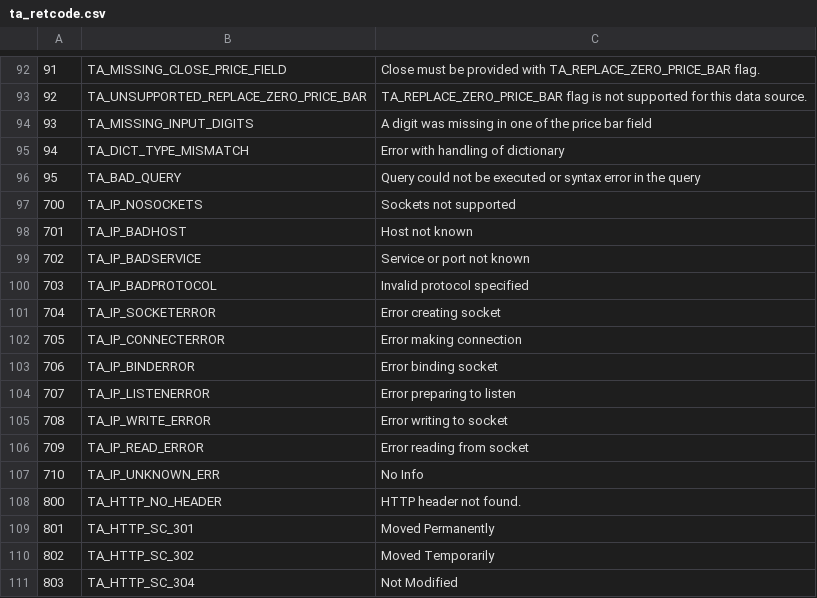
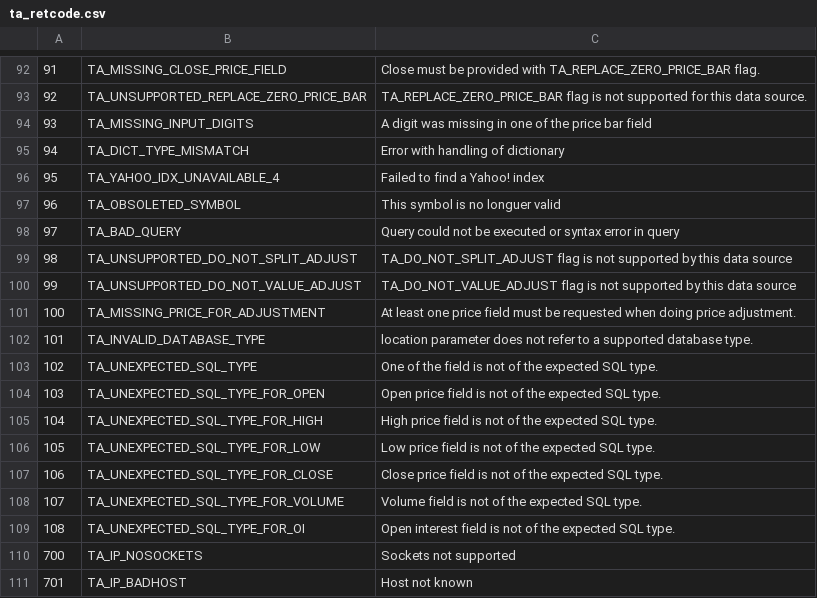
Before and after one commit to mckelvin/ta-lib, a CSV file: c/src/ta_common/ta_retcode.csv, drawn as a sheet; only a part is shown, gaps mark what is left out; the shorter side is filled out with more unchanged rows; addresses are those after the commit; the diff names each change by its address in the sheet, - before the commit and + after, or states it on an @@ line.

Commit message:
New error codes

```diff
--- a/c/src/ta_common/ta_retcode.csv
+++ b/c/src/ta_common/ta_retcode.csv
+row 96: 95 | TA_YAHOO_IDX_UNAVAILABLE_4 | Failed to find a Yahoo! index
+row 97: 96 | TA_OBSOLETED_SYMBOL | This symbol is no longuer valid
@@ column A renumbered in row 98 @@
-C98: …error in the query
+C98: …error in query
+row 99: 98 | TA_UNSUPPORTED_DO_NOT_SPLIT_ADJUST | TA_DO_NOT_SPLIT_ADJUST flag is not supported by this data source
+row 100: 99 | TA_UNSUPPORTED_DO_NOT_VALUE_ADJUST | TA_DO_NOT_VALUE_ADJUST flag is not supported by this data source
+row 101: 100 | TA_MISSING_PRICE_FOR_ADJUSTMENT | At least one price field must be requested when doing price adjustment.
+row 102: 101 | TA_INVALID_DATABASE_TYPE | location parameter does not refer to a supported database type.
+row 103: 102 | TA_UNEXPECTED_SQL_TYPE | One of the field is not of the expected SQL type.
+row 104: 103 | TA_UNEXPECTED_SQL_TYPE_FOR_OPEN | Open price field is not of the expected SQL type.
+row 105: 104 | TA_UNEXPECTED_SQL_TYPE_FOR_HIGH | High price field is not of the expected SQL type.
+row 106: 105 | TA_UNEXPECTED_SQL_TYPE_FOR_LOW | Low price field is not of the expected SQL type.
+row 107: 106 | TA_UNEXPECTED_SQL_TYPE_FOR_CLOSE | Close price field is not of the expected SQL type.
+row 108: 107 | TA_UNEXPECTED_SQL_TYPE_FOR_VOLUME | Volume field is not of the expected SQL type.
+row 109: 108 | TA_UNEXPECTED_SQL_TYPE_FOR_OI | Open interest field is not of the expected SQL type.
```
